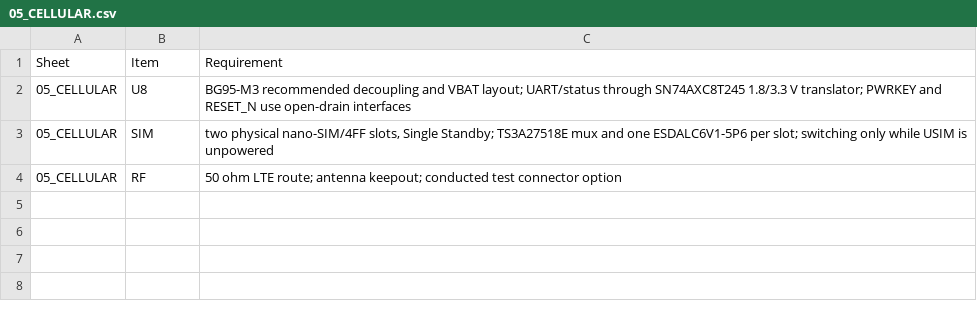
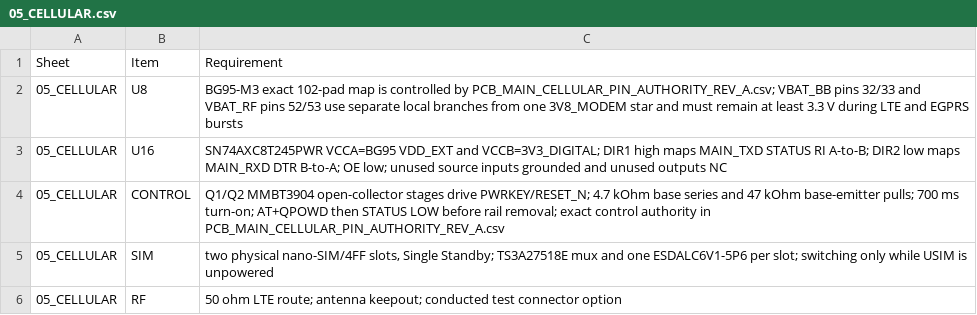
Before and after one commit to skif-ops/rs-zs-bpla, a CSV file: hardware/kicad/sheets/05_CELLULAR.csv, drawn as a sheet.

```diff
--- a/hardware/kicad/sheets/05_CELLULAR.csv
+++ b/hardware/kicad/sheets/05_CELLULAR.csv
@@ -1,3 +1,5 @@
 Sheet,Item,Requirement
-05_CELLULAR,U8,"BG95-M3 recommended decoupling and VBAT layout; UART/status through SN74AXC8T245 1.8/3.3 V translator; PWRKEY and RESET_N use open-drain interfaces"
+05_CELLULAR,U8,"BG95-M3 exact 102-pad map is controlled by PCB_MAIN_CELLULAR_PIN_AUTHORITY_REV_A.csv; VBAT_BB pins 32/33 and VBAT_RF pins 52/53 use separate local branches from one 3V8_MODEM star and must remain at least 3.3 V during LTE and EGPRS bursts"
+05_CELLULAR,U16,"SN74AXC8T245PWR VCCA=BG95 VDD_EXT and VCCB=3V3_DIGITAL; DIR1 high maps MAIN_TXD STATUS RI A-to-B; DIR2 low maps MAIN_RXD DTR B-to-A; OE low; unused source inputs grounded and unused outputs NC"
+05_CELLULAR,CONTROL,"Q1/Q2 MMBT3904 open-collector stages drive PWRKEY/RESET_N; 4.7 kOhm base series and 47 kOhm base-emitter pulls; 700 ms turn-on; AT+QPOWD then STATUS LOW before rail removal; exact control authority in PCB_MAIN_CELLULAR_PIN_AUTHORITY_REV_A.csv"
 05_CELLULAR,SIM,"two physical nano-SIM/4FF slots, Single Standby; TS3A27518E mux and one ESDALC6V1-5P6 per slot; switching only while USIM is unpowered"
```
Also changed, not shown: hardware/MAIN_COMPONENT_FREEZE_REV_A.csv, 17 other files.
